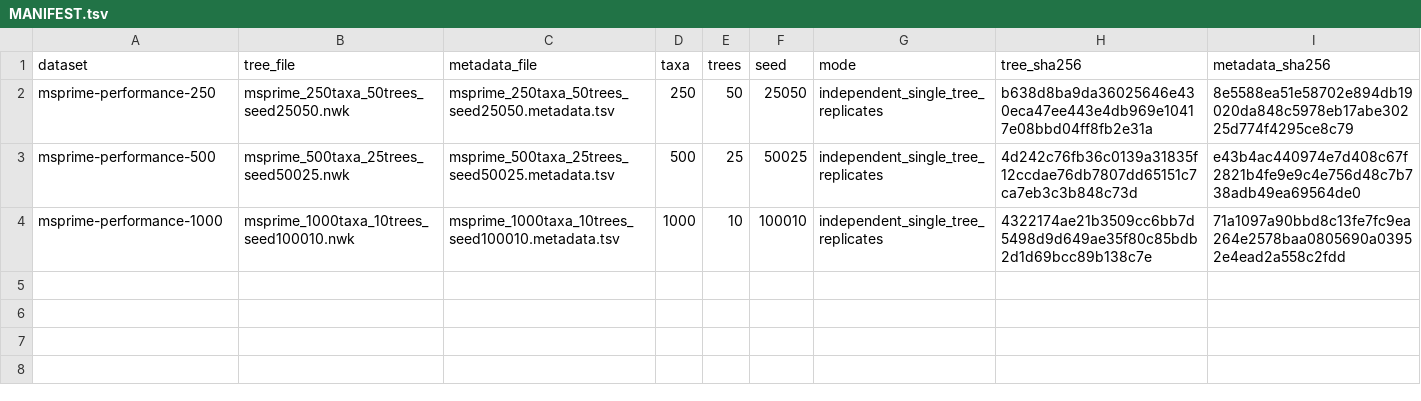
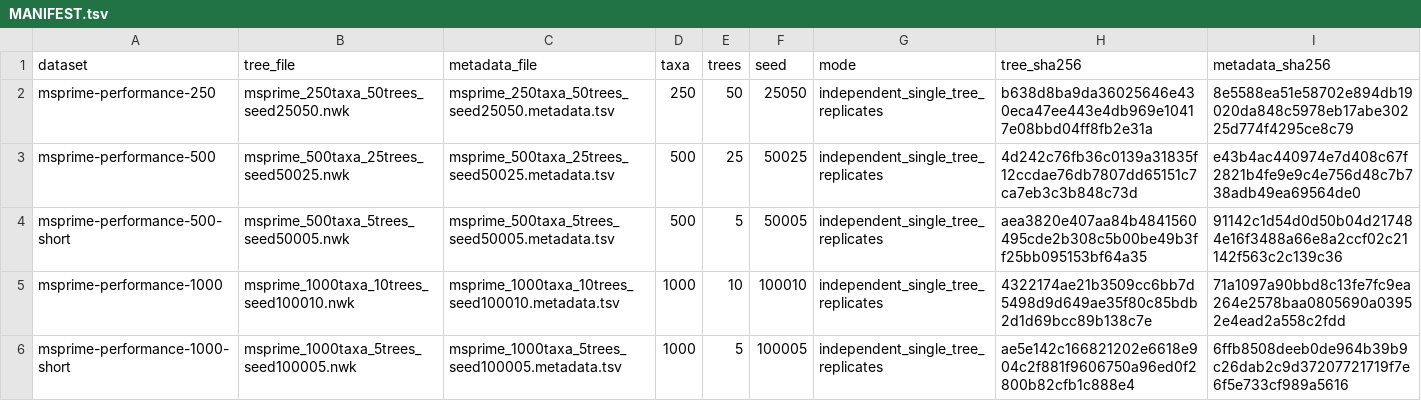
Before and after one commit to enesBerkSakalli/phylo-movies, a TSV file: publication_data/scale_fixtures/msprime_performance/MANIFEST.tsv, drawn as a sheet; the diff names each change by its address in the sheet, - before the commit and + after, or states it on an @@ line.

Commit message:
data: document publication scale fixtures

```diff
--- a/publication_data/scale_fixtures/msprime_performance/MANIFEST.tsv
+++ b/publication_data/scale_fixtures/msprime_performance/MANIFEST.tsv
+row 4: msprime-performance-500-short | msprime_500taxa_5trees_seed50005.nwk | msprime_500taxa_5trees_seed50005.metadata.tsv | 500 | 5 | 50005 | independent_single_tree_replicates | aea3820e407aa84b4841560495cde2b308c5b00be49b3ff25bb095153bf64a35 | 91142c1d54d0d50b04d217484e16f3488a66e8a2ccf02c21142f563c2c139c36
+row 6: msprime-performance-1000-short | msprime_1000taxa_5trees_seed100005.nwk | msprime_1000taxa_5trees_seed100005.metadata.tsv | 1000 | 5 | 100005 | independent_single_tree_replicates | ae5e142c166821202e6618e904c2f881f9606750a96ed0f2800b82cfb1c888e4 | 6ffb8508deeb0de964b39b9c26dab2c9d37207721719f7e6f5e733cf989a5616
```
Also changed, not shown: 20 other files.
